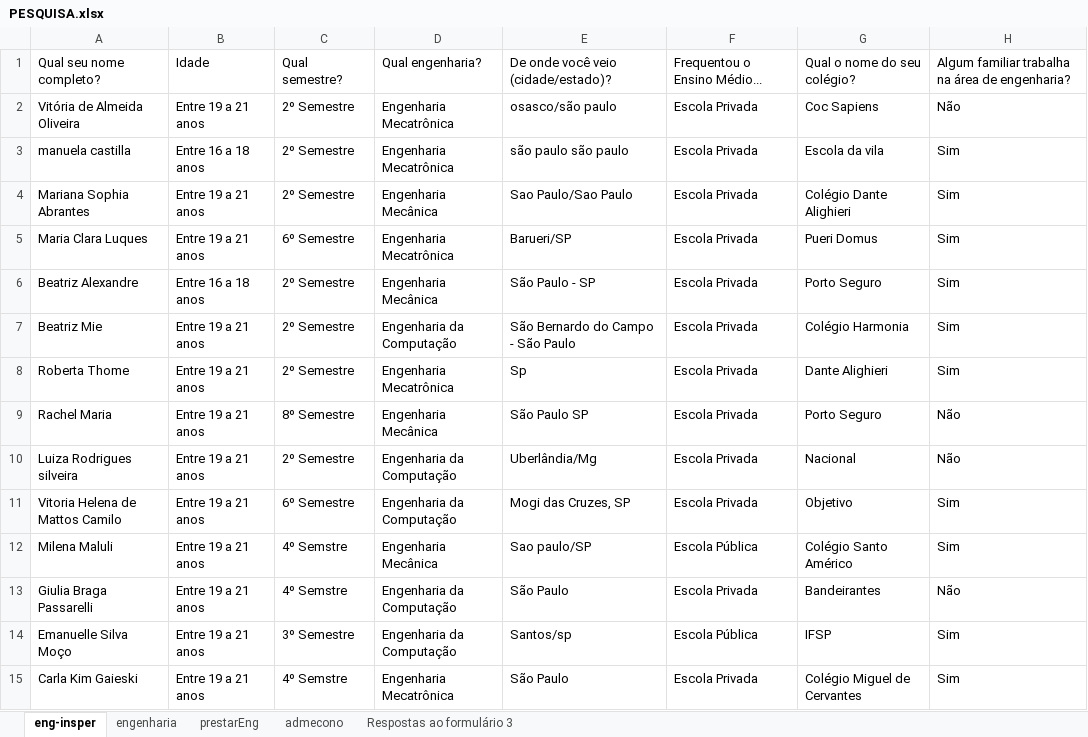
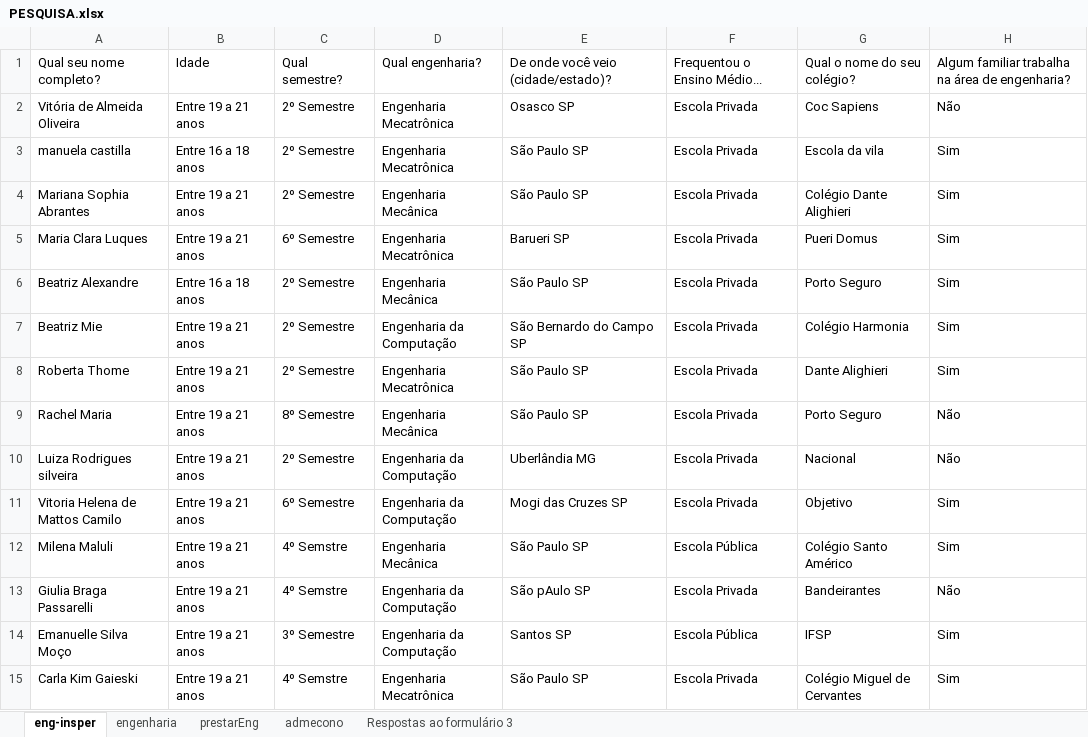
Before and after one commit to BeatrizAlexandre/Projeto_3_CD, an Excel workbook: PESQUISA.xlsx, sheet eng-insper, drawn as a sheet; only a part is shown; values as stored, in another font and other column widths than the file's, no borders; the diff covers the shown part only; the diff names each change by its address in the sheet, - before the commit and + after, or states it on an @@ line.

```diff
--- a/PESQUISA.xlsx (sheet eng-insper)
+++ b/PESQUISA.xlsx (sheet eng-insper)
-E2: osasco/são paulo
+E2: Osasco SP
-E3: são paulo são paulo
+E3: São Paulo SP
-E4: Sao Paulo/Sao Paulo
+E4: São Paulo SP
-E5: Barueri/SP
+E5: Barueri SP
-E6: São Paulo - SP
+E6: São Paulo SP
-E7: São Bernardo do Campo - São Paulo
+E7: São Bernardo do Campo SP
-E8: Sp
+E8: São Paulo SP
-E10: Uberlândia/Mg
+E10: Uberlândia MG
-E11: Mogi das Cruzes, SP
+E11: Mogi das Cruzes SP
-E12: Sao paulo/SP
+E12: São Paulo SP
-E13: São Paulo
+E13: São pAulo SP
-E14: Santos/sp
+E14: Santos SP
-E15: São Paulo
+E15: São Paulo SP
```
Also changed, not shown: 16 edited cells elsewhere in this sheet, sheet engenharia.
